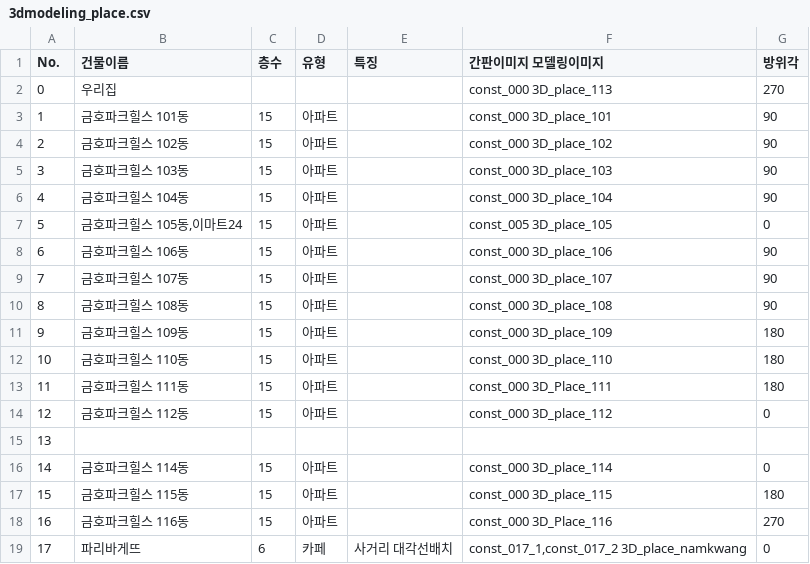
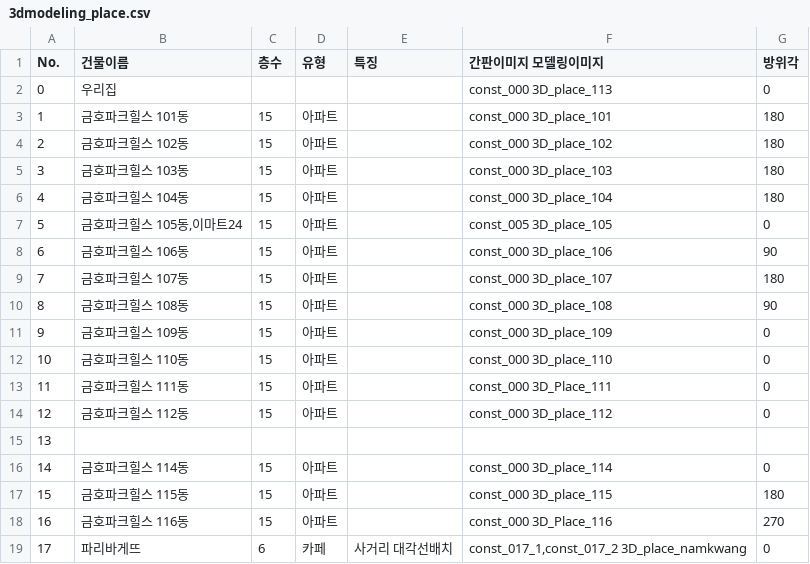
Before and after one commit to doheecho/Roymaker, a CSV file: 3dmodeling_place.csv, drawn as a sheet; only a part is shown.

Commit message:
Update azimuth values for 3D modeling places

```diff
--- a/3dmodeling_place.csv
+++ b/3dmodeling_place.csv
@@ -1,14 +1,14 @@
 No.	건물이름	층수	유형	특징	간판이미지  모델링이미지	방위각
-0	우리집				const_000  3D_place_113	270
-1	금호파크힐스 101동	15	아파트		const_000  3D_place_101	90
-2	금호파크힐스 102동	15	아파트		const_000  3D_place_102	90
-3	금호파크힐스 103동	15	아파트		const_000  3D_place_103	90
-4	금호파크힐스 104동	15	아파트		const_000  3D_place_104	90
+0	우리집				const_000  3D_place_113	0
+1	금호파크힐스 101동	15	아파트		const_000  3D_place_101	180
+2	금호파크힐스 102동	15	아파트		const_000  3D_place_102	180
+3	금호파크힐스 103동	15	아파트		const_000  3D_place_103	180
+4	금호파크힐스 104동	15	아파트		const_000  3D_place_104	180
 5	금호파크힐스 105동,이마트24	15	아파트		const_005  3D_place_105	0
 6	금호파크힐스 106동	15	아파트		const_000  3D_place_106	90
-7	금호파크힐스 107동	15	아파트		const_000  3D_place_107	90
+7	금호파크힐스 107동	15	아파트		const_000  3D_place_107	180
 8	금호파크힐스 108동	15	아파트		const_000  3D_place_108	90
-9	금호파크힐스 109동	15	아파트		const_000  3D_place_109	180
-10	금호파크힐스 110동	15	아파트		const_000  3D_place_110	180
-11	금호파크힐스 111동	15	아파트		const_000  3D_Place_111	180
+9	금호파크힐스 109동	15	아파트		const_000  3D_place_109	0
+10	금호파크힐스 110동	15	아파트		const_000  3D_place_110	0
+11	금호파크힐스 111동	15	아파트		const_000  3D_Place_111	0
 12	금호파크힐스 112동	15	아파트		const_000  3D_place_112	0
```
